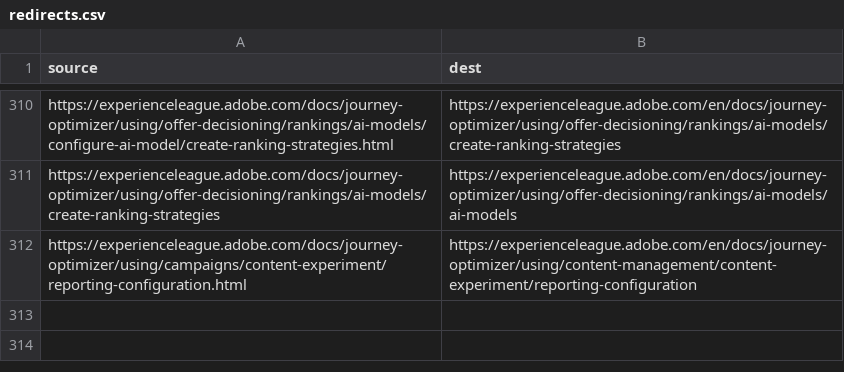
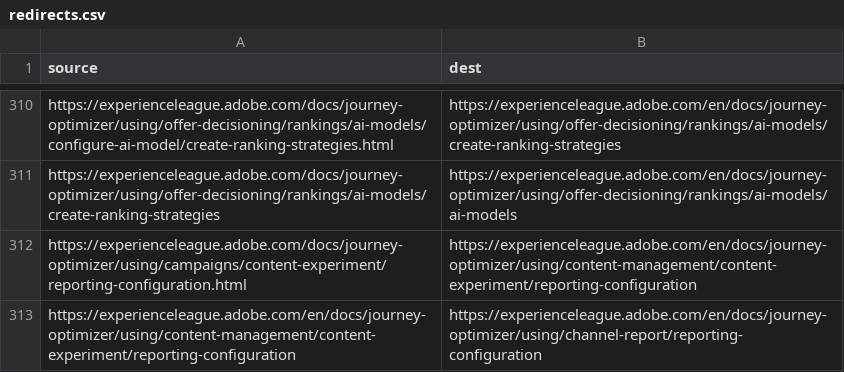
Before and after one commit to AdobeDocs/journey-optimizer.ko-KR, a CSV file: redirects.csv, drawn as a sheet; only a part is shown, gaps mark what is left out; the diff names each change by its address in the sheet, - before the commit and + after, or states it on an @@ line.

Commit message:
Updating Old File for core commit 1265b46e80142f5cd76e4eaf7d153275ec4fd646

```diff
--- a/redirects.csv
+++ b/redirects.csv
+row 313: https://experienceleague.adobe.com/en/docs/journey-optimizer/using/content-management/content-experiment/reporting-configuration | https://experienceleague.adobe.com/en/docs/journey-optimizer/using/channel-report/reporting-configuration
```
